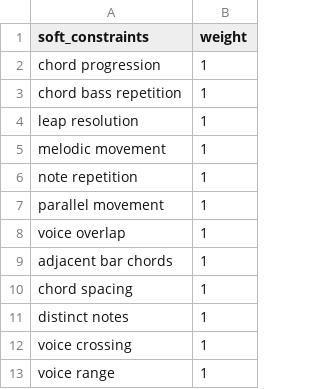
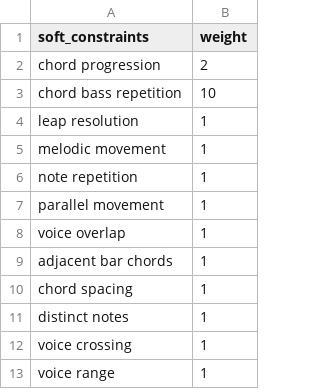
Before and after one commit to arnoldndx/cs606proj, a CSV file: data/soft_constraint_weights_temp.csv, drawn as a sheet.

```diff
--- a/data/soft_constraint_weights_temp.csv
+++ b/data/soft_constraint_weights_temp.csv
@@ -1,4 +1,4 @@
 soft_constraints,weight
-chord progression,1
-chord bass repetition,1
+chord progression,2
+chord bass repetition,10
 leap resolution,1
```
Also changed, not shown: 2 other files.
